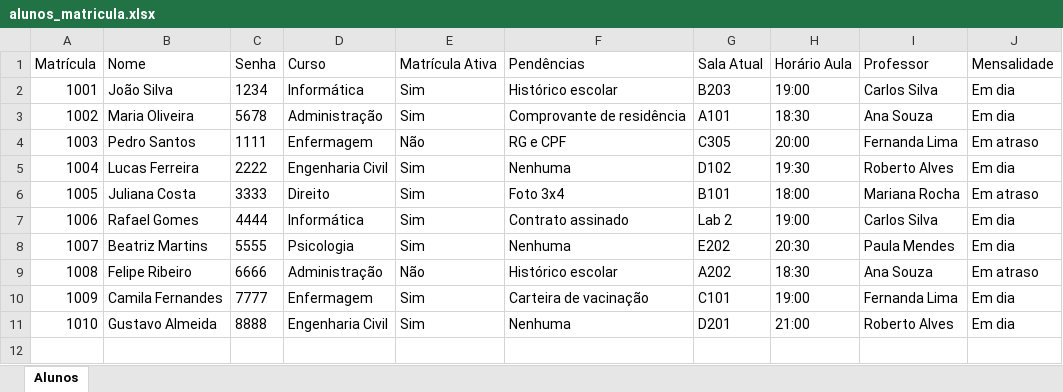
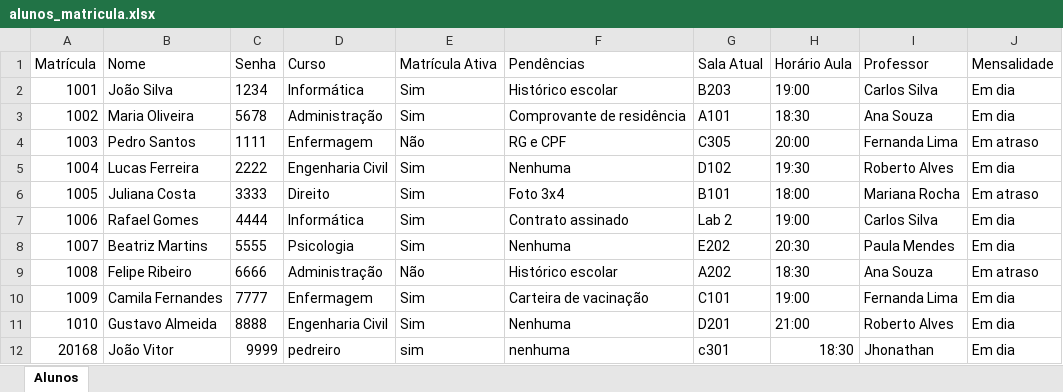
Before and after one commit to nextbusinessaumatic-ui/Sistema-NBA, an Excel workbook: alunos_matricula.xlsx, sheet Alunos, drawn as a sheet; values as stored, in another font and other column widths than the file's, no borders; the diff names each change by its address in the sheet, - before the commit and + after, or states it on an @@ line.

Commit message:
Adição de matrícula

```diff
--- a/alunos_matricula.xlsx (sheet Alunos)
+++ b/alunos_matricula.xlsx (sheet Alunos)
+row 12: 20168 | João Vitor | 9999 | pedreiro | sim | nenhuma | c301 | 18:30 | Jhonathan | Em dia
```
